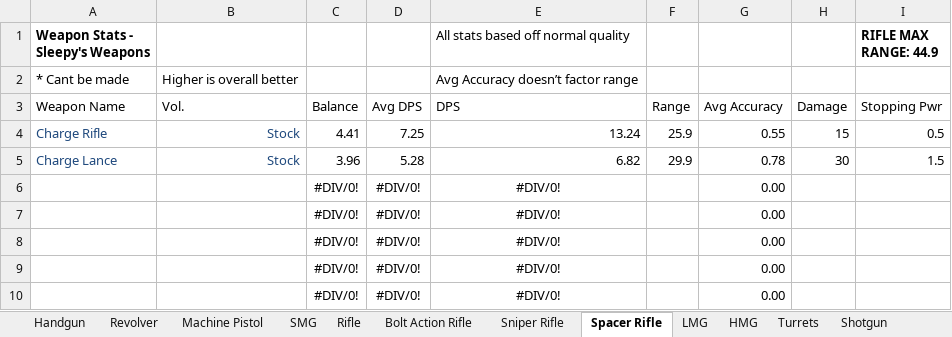
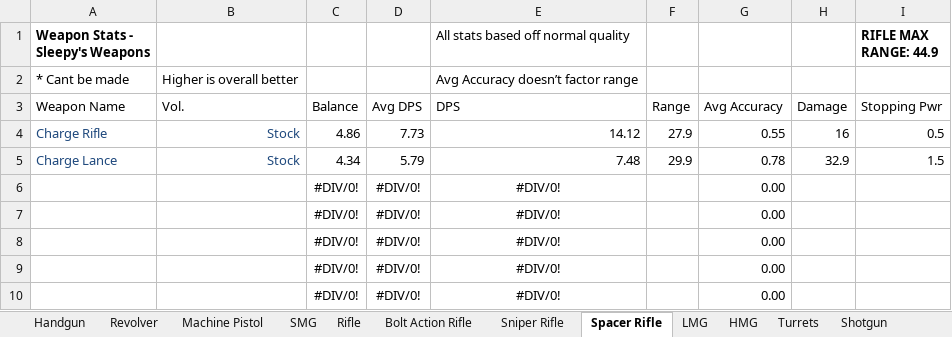
Before and after one commit to sleepy068/Rimworld_Weapons, an Excel workbook: Resources/WeaponsStats.xlsx, sheet Spacer Rifle, drawn as a sheet; only a part is shown; values as stored, in another font and other column widths than the file's, no borders; conditional formats and table styles not drawn; the diff names each change by its address in the sheet, - before the commit and + after, or states it on an @@ line.

```diff
--- a/Resources/WeaponsStats.xlsx (sheet Spacer Rifle)
+++ b/Resources/WeaponsStats.xlsx (sheet Spacer Rifle)
-C4: 4.41
+C4: 4.86
-D4: 7.25
+D4: 7.73
-E4: 13.24
+E4: 14.12
-F4: 25.9
+F4: 27.9
-H4: 15
+H4: 16
-C5: 3.96
+C5: 4.34
-D5: 5.28
+D5: 5.79
-E5: 6.82
+E5: 7.48
-H5: 30
+H5: 32.9
```
Also changed, not shown: sheet LMG, 57 other files.
